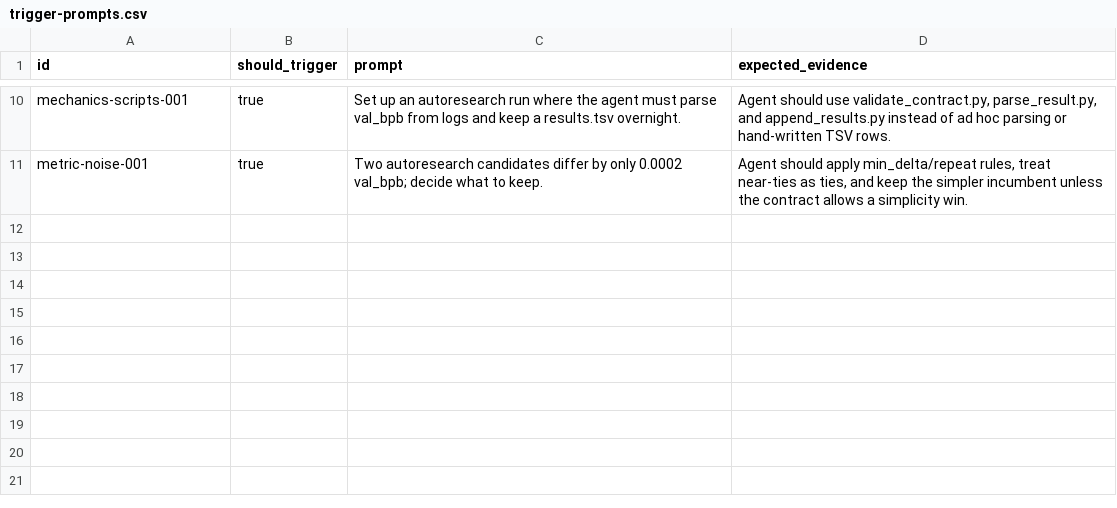
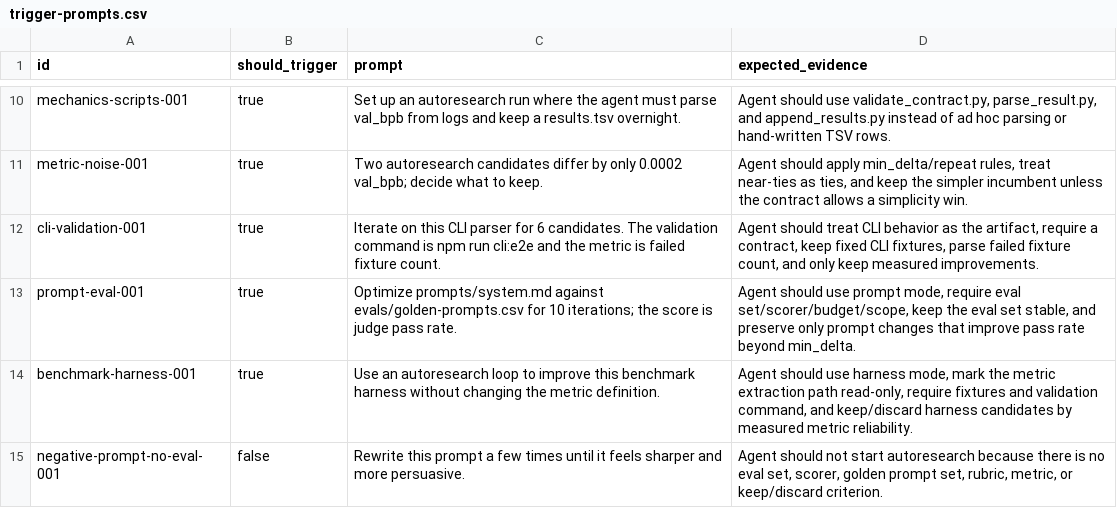
Before and after one commit to libenxier-beep/codex-custom-skills, a CSV file: skills/autoresearch/evals/trigger-prompts.csv, drawn as a sheet; only a part is shown, gaps mark what is left out; the diff names each change by its address in the sheet, - before the commit and + after, or states it on an @@ line.

Commit message:
Broaden autoresearch trigger surfaces

```diff
--- a/skills/autoresearch/evals/trigger-prompts.csv
+++ b/skills/autoresearch/evals/trigger-prompts.csv
+row 12: cli-validation-001 | true | Iterate on this CLI parser for 6 candidates. The validation command is npm run cli:e2e and the metric is failed fixture count. | Agent should treat CLI behavior as the artifact, require a contract, keep fixed CLI fixtures, parse failed fixture count, and only keep measured improvements.
+row 13: prompt-eval-001 | true | Optimize prompts/system.md against evals/golden-prompts.csv for 10 iterations; the score is judge pass rate. | Agent should use prompt mode, require eval set/scorer/budget/scope, keep the eval set stable, and preserve only prompt changes that improve pass rate beyond min_delta.
+row 14: benchmark-harness-001 | true | Use an autoresearch loop to improve this benchmark harness without changing the metric definition. | Agent should use harness mode, mark the metric extraction path read-only, require fixtures and validation command, and keep/discard harness candidates by measured metric reliability.
+row 15: negative-prompt-no-eval-001 | false | Rewrite this prompt a few times until it feels sharper and more persuasive. | Agent should not start autoresearch because there is no eval set, scorer, golden prompt set, rubric, metric, or keep/discard criterion.
```
Also changed, not shown: 2 other files.
